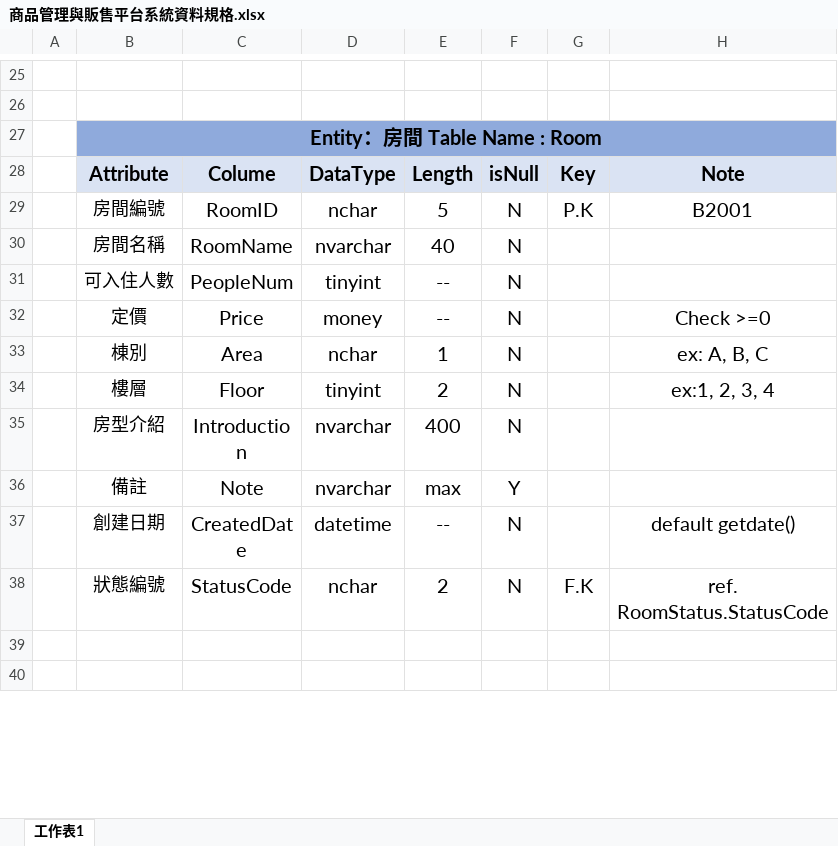
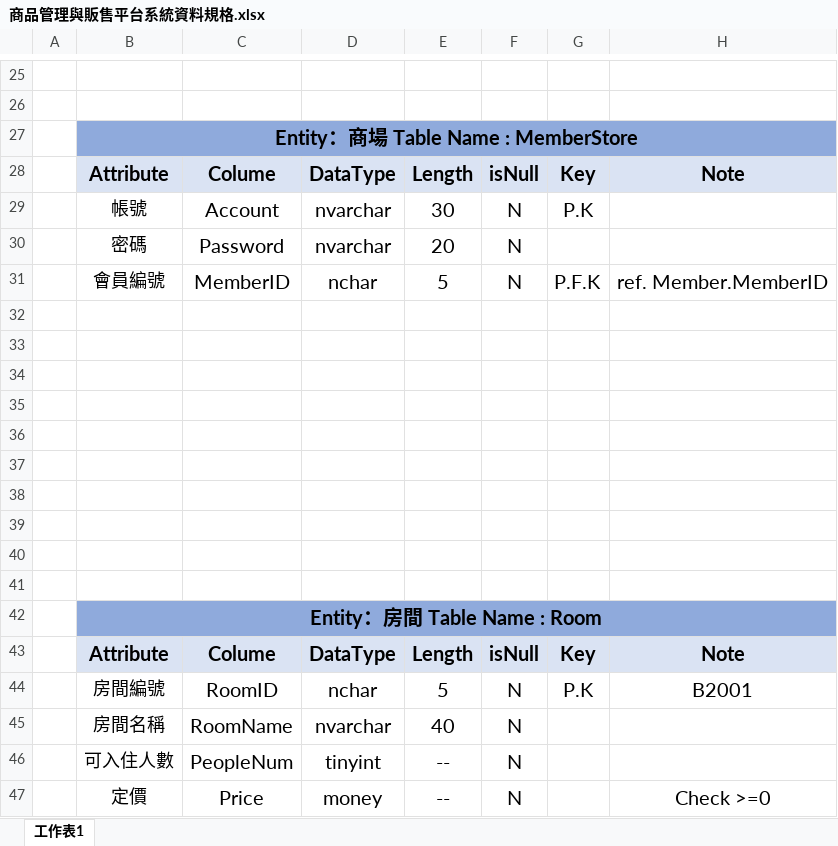
Before and after one commit to sue2gakupo/PracticalExercises, an Excel workbook: 0.商務軟體分析_專題製作/UML/商品管理與販售平台系統資料規格.xlsx, sheet 工作表1, drawn as a sheet; only a part is shown, gaps mark what is left out; the shorter side is filled out with more unchanged rows; values as stored, in another font and other column widths than the file's, no borders; the diff names each change by its address in the sheet, - before the commit and + after, or states it on an @@ line.

```diff
--- a/0.商務軟體分析_專題製作/UML/商品管理與販售平台系統資料規格.xlsx (sheet 工作表1)
+++ b/0.商務軟體分析_專題製作/UML/商品管理與販售平台系統資料規格.xlsx (sheet 工作表1)
+row 27:  | Entity：商場 Table Name : MemberStore
+row 28:  | Attribute | Colume | DataType | Length | isNull | Key | Note
+row 29:  | 帳號 | Account | nvarchar | 30 | N | P.K
+row 30:  | 密碼 | Password | nvarchar | 20 | N
+row 31:  | 會員編號 | MemberID | nchar | 5 | N | P.F.K | ref. Member.MemberID
+row 32: (empty)
+row 33: (empty)
+row 34: (empty)
+row 35: (empty)
+row 36: (empty)
+row 37: (empty)
+row 38: (empty)
+row 39: (empty)
+row 40: (empty)
+row 41: (empty)
```
Also changed, not shown: 4 other files.
